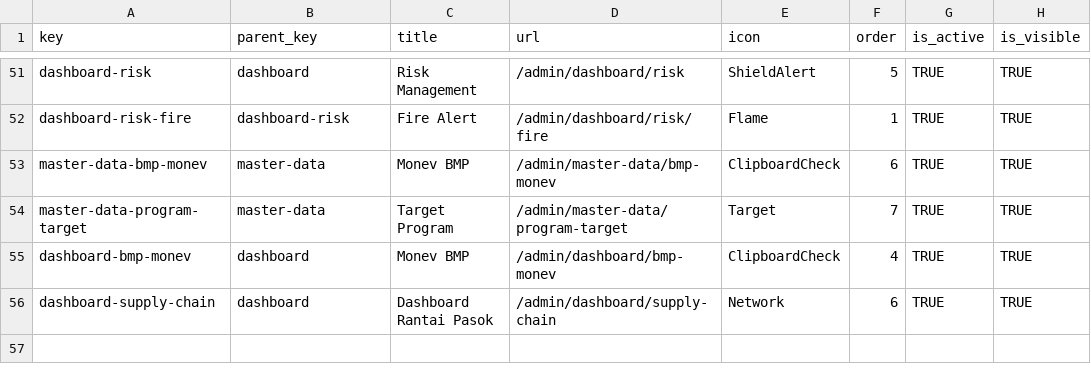
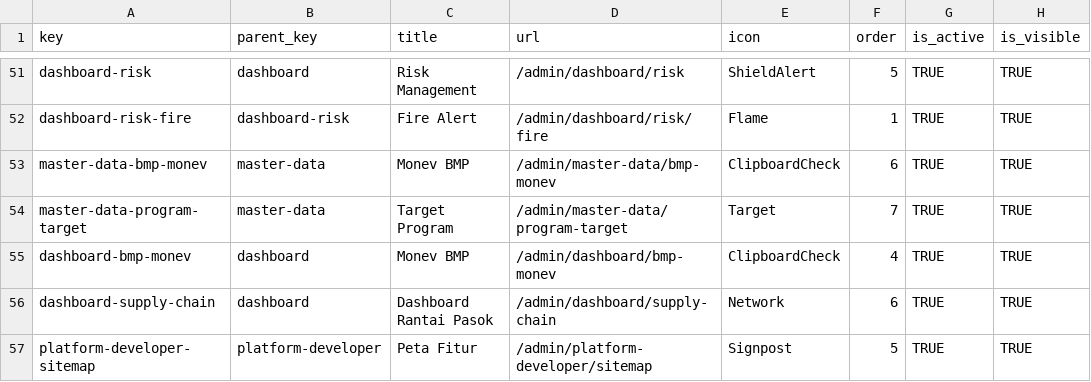
Before and after one commit to WRI-Indonesia/mis-smallholder-hub, a CSV file: prisma/seeds/data/menu.csv, drawn as a sheet; only a part is shown, gaps mark what is left out; the diff names each change by its address in the sheet, - before the commit and + after, or states it on an @@ line.

```diff
--- a/prisma/seeds/data/menu.csv
+++ b/prisma/seeds/data/menu.csv
+row 57: platform-developer-sitemap | platform-developer | Peta Fitur | /admin/platform-developer/sitemap | Signpost | 5 | TRUE | TRUE
```
Also changed, not shown: prisma/seeds/data/role-permissions.csv, 39 other files.
